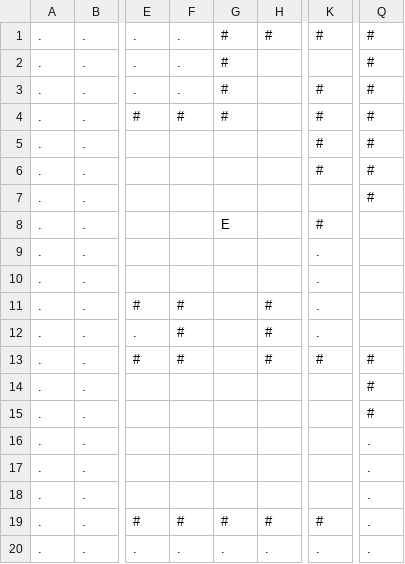
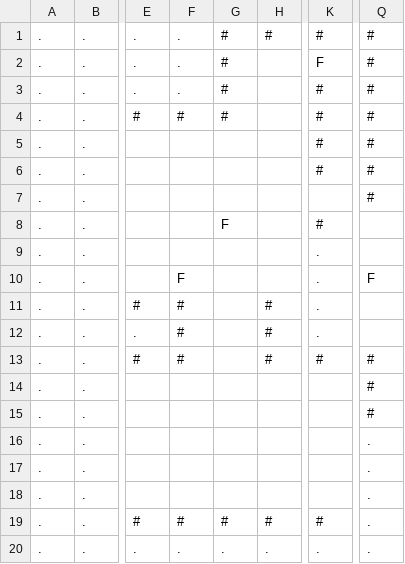
Before and after one commit to JamesIV4/roguelike-game, a CSV file: browser-roguelike/src/levels/level1.csv, drawn as a sheet; only a part is shown, gaps mark what is left out; the diff names each change by its address in the sheet, - before the commit and + after, or states it on an @@ line.

```diff
--- a/browser-roguelike/src/levels/level1.csv
+++ b/browser-roguelike/src/levels/level1.csv
-K2: (empty)
+K2: F
-G8: E
+G8: F
-F10: (empty)
+F10: F
-Q10: (empty)
+Q10: F
```
Also changed, not shown: 2 other files.
